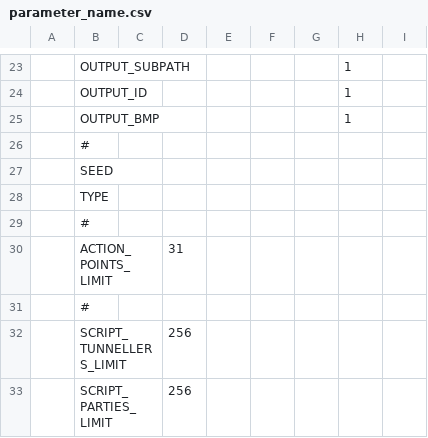
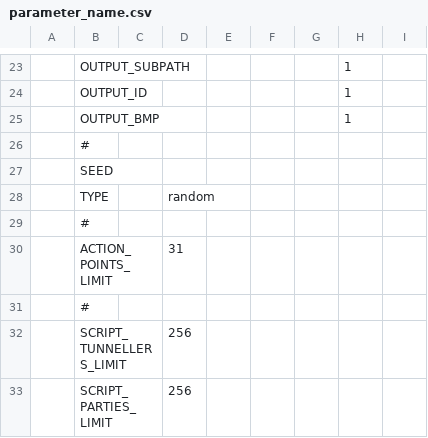
Before and after one commit to anetczuk/dk-mage, a CSV file: src/gen/parameter_name.csv, drawn as a sheet; only a part is shown, gaps mark what is left out.

Commit message:
Add TYPE default value

```diff
--- a/src/gen/parameter_name.csv
+++ b/src/gen/parameter_name.csv
@@ -27,3 +27,3 @@
 ,SEED,,,,,,,
-,TYPE,,,,,,,
+,TYPE,,random,,,,,
 ,#,,,,,,,
```
Also changed, not shown: 4 other files.
